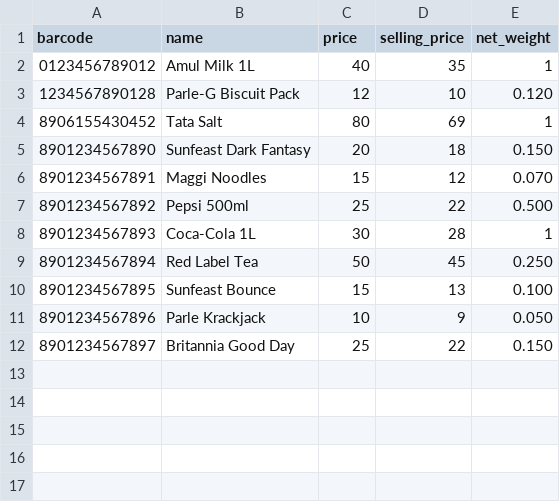
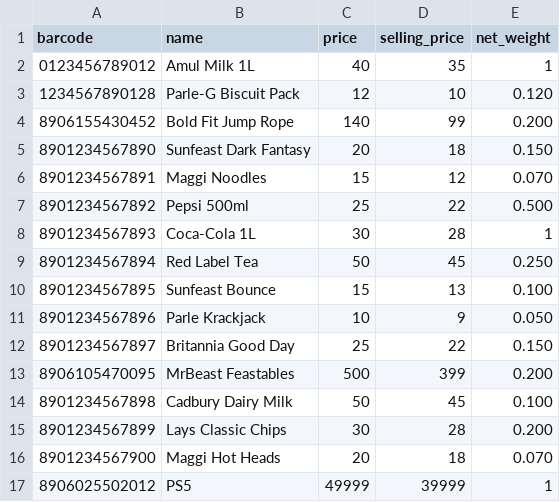
Before and after one commit to Vipulvikask/WAL-E-negotiable-, a CSV file: productinfo.csv, drawn as a sheet; the diff names each change by its address in the sheet, - before the commit and + after, or states it on an @@ line.

Commit message:
Improved Payment feature and modified productinfo

```diff
--- a/productinfo.csv
+++ b/productinfo.csv
-B4 (name): Tata Salt
+B4 (name): Bold Fit Jump Rope
-C4 (price): 80
+C4 (price): 140
-D4 (selling_price): 69
+D4 (selling_price): 99
-E4 (net_weight): 1
+E4 (net_weight): 0.200
+row 13: 8906105470095 | MrBeast Feastables | 500 | 399 | 0.200
+row 14: 8901234567898 | Cadbury Dairy Milk | 50 | 45 | 0.100
+row 15: 8901234567899 | Lays Classic Chips | 30 | 28 | 0.200
+row 16: 8901234567900 | Maggi Hot Heads | 20 | 18 | 0.070
+row 17: 8906025502012 | PS5 | 49999 | 39999 | 1
```
